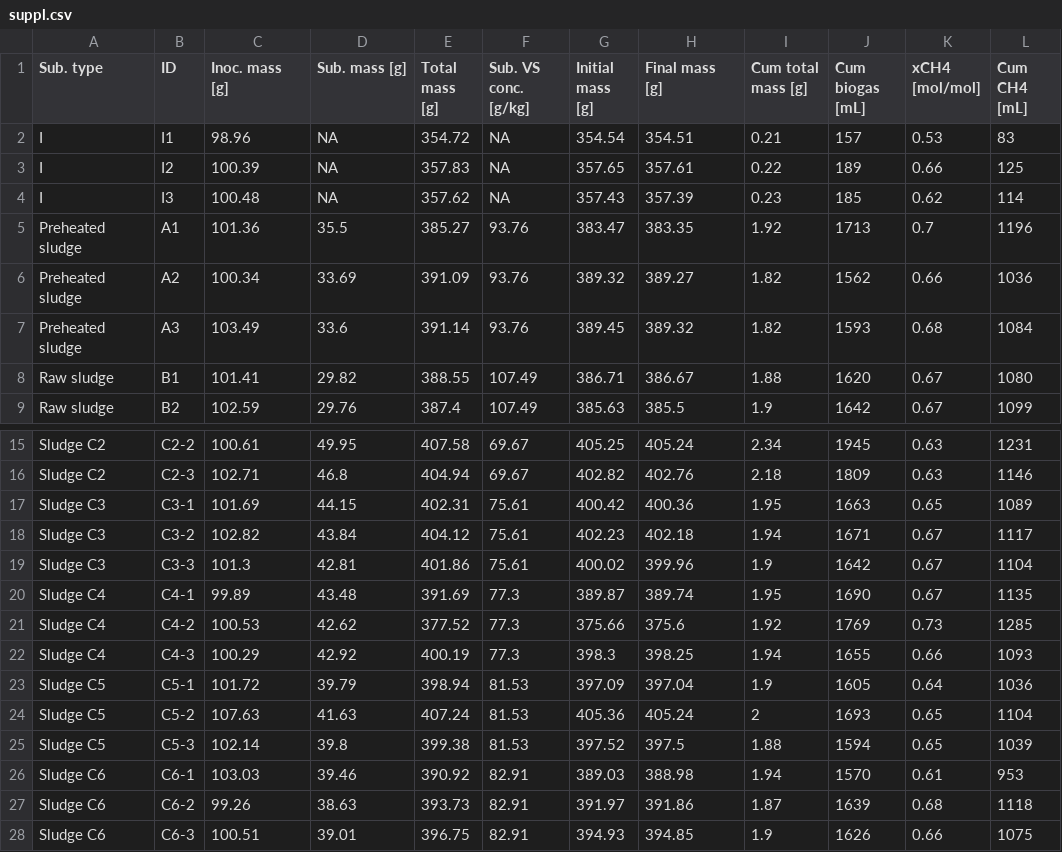
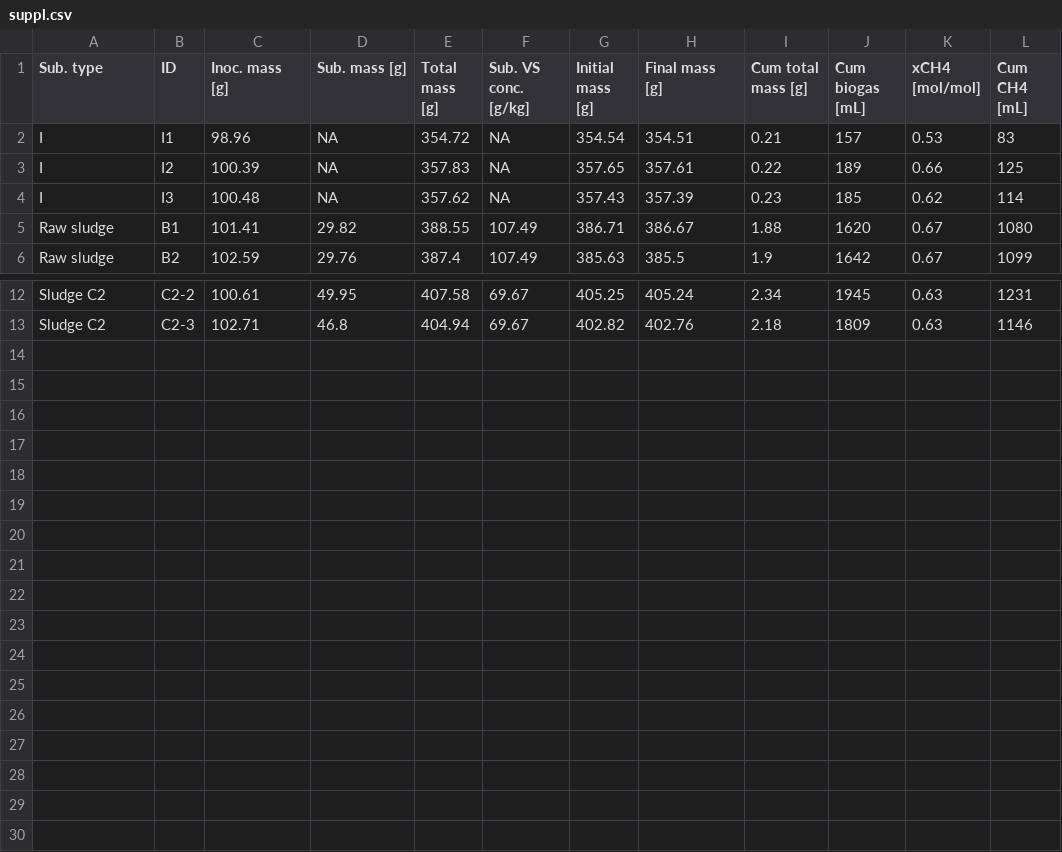
Before and after one commit to sashahafner/GD-BMP_paper_2019, a CSV file: experiments/thermal hydrolysis/results/suppl.csv, drawn as a sheet; only a part is shown, gaps mark what is left out; the diff names each change by its address in the sheet, - before the commit and + after, or states it on an @@ line.

Commit message:
Add code for only include choosen substrates in suppl. tables

```diff
--- a/experiments/thermal hydrolysis/results/suppl.csv
+++ b/experiments/thermal hydrolysis/results/suppl.csv
-row 5: Preheated sludge | A1 | 101.36 | 35.5 | 385.27 | 93.76 | 383.47 | 383.35 | 1.92 | 1713 | 0.7 | 1196
-row 6: Preheated sludge | A2 | 100.34 | 33.69 | 391.09 | 93.76 | 389.32 | 389.27 | 1.82 | 1562 | 0.66 | 1036
-row 7: Preheated sludge | A3 | 103.49 | 33.6 | 391.14 | 93.76 | 389.45 | 389.32 | 1.82 | 1593 | 0.68 | 1084
-row 17: Sludge C3 | C3-1 | 101.69 | 44.15 | 402.31 | 75.61 | 400.42 | 400.36 | 1.95 | 1663 | 0.65 | 1089
-row 18: Sludge C3 | C3-2 | 102.82 | 43.84 | 404.12 | 75.61 | 402.23 | 402.18 | 1.94 | 1671 | 0.67 | 1117
-row 19: Sludge C3 | C3-3 | 101.3 | 42.81 | 401.86 | 75.61 | 400.02 | 399.96 | 1.9 | 1642 | 0.67 | 1104
-row 20: Sludge C4 | C4-1 | 99.89 | 43.48 | 391.69 | 77.3 | 389.87 | 389.74 | 1.95 | 1690 | 0.67 | 1135
-row 21: Sludge C4 | C4-2 | 100.53 | 42.62 | 377.52 | 77.3 | 375.66 | 375.6 | 1.92 | 1769 | 0.73 | 1285
-row 22: Sludge C4 | C4-3 | 100.29 | 42.92 | 400.19 | 77.3 | 398.3 | 398.25 | 1.94 | 1655 | 0.66 | 1093
-row 23: Sludge C5 | C5-1 | 101.72 | 39.79 | 398.94 | 81.53 | 397.09 | 397.04 | 1.9 | 1605 | 0.64 | 1036
-row 24: Sludge C5 | C5-2 | 107.63 | 41.63 | 407.24 | 81.53 | 405.36 | 405.24 | 2 | 1693 | 0.65 | 1104
-row 25: Sludge C5 | C5-3 | 102.14 | 39.8 | 399.38 | 81.53 | 397.52 | 397.5 | 1.88 | 1594 | 0.65 | 1039
-row 26: Sludge C6 | C6-1 | 103.03 | 39.46 | 390.92 | 82.91 | 389.03 | 388.98 | 1.94 | 1570 | 0.61 | 953
-row 27: Sludge C6 | C6-2 | 99.26 | 38.63 | 393.73 | 82.91 | 391.97 | 391.86 | 1.87 | 1639 | 0.68 | 1118
-row 28: Sludge C6 | C6-3 | 100.51 | 39.01 | 396.75 | 82.91 | 394.93 | 394.85 | 1.9 | 1626 | 0.66 | 1075
```
Also changed, not shown: experiments/thermal hydrolysis/output/water.csv, experiments/thermal hydrolysis/results/method.comparison.csv, 8 other files.
